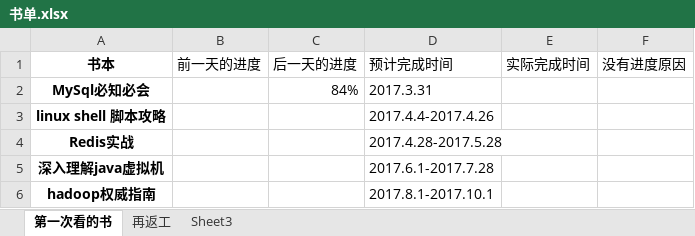
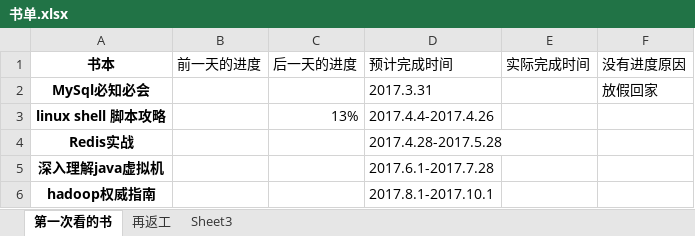
Before and after one commit to jianglong161/-, an Excel workbook: 书单.xlsx, sheet 第一次看的书, drawn as a sheet; values as stored, in another font and other column widths than the file's, no borders; table styles not drawn; the diff names each change by its address in the sheet, - before the commit and + after, or states it on an @@ line.

Commit message:
linux

```diff
--- a/书单.xlsx (sheet 第一次看的书)
+++ b/书单.xlsx (sheet 第一次看的书)
-C2 (后一天的进度): 84%
+C2 (后一天的进度): (empty)
-F2 (没有进度原因): (empty)
+F2 (没有进度原因): 放假回家
-C3 (后一天的进度): (empty)
+C3 (后一天的进度): 13%
```
